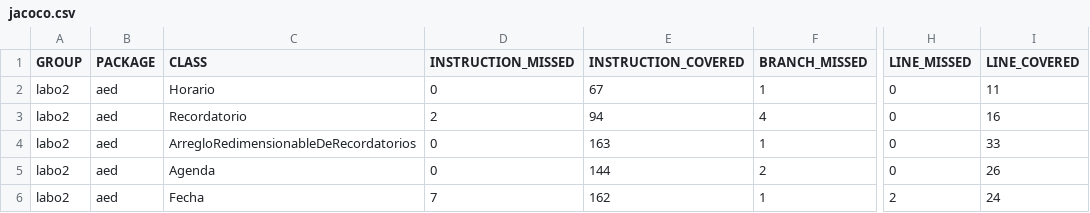
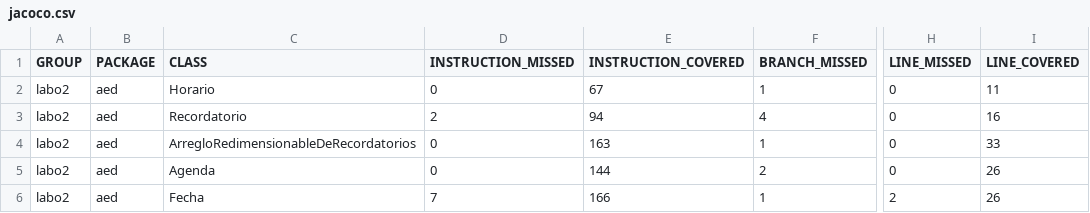
Before and after one commit to tomihq/talleres, a CSV file: Taller 3/taller3/target/site/jacoco/jacoco.csv, drawn as a sheet; only a part is shown, gaps mark what is left out; the diff names each change by its address in the sheet, - before the commit and + after, or states it on an @@ line.

```diff
--- a/Taller 3/taller3/target/site/jacoco/jacoco.csv
+++ b/Taller 3/taller3/target/site/jacoco/jacoco.csv
-E6 (INSTRUCTION_COVERED): 162
+E6 (INSTRUCTION_COVERED): 166
-I6 (LINE_COVERED): 24
+I6 (LINE_COVERED): 26
```
Also changed, not shown: 24 other files.
